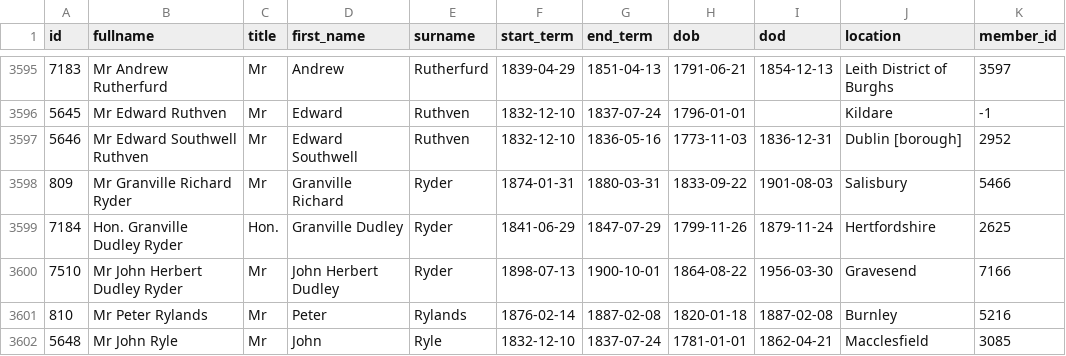
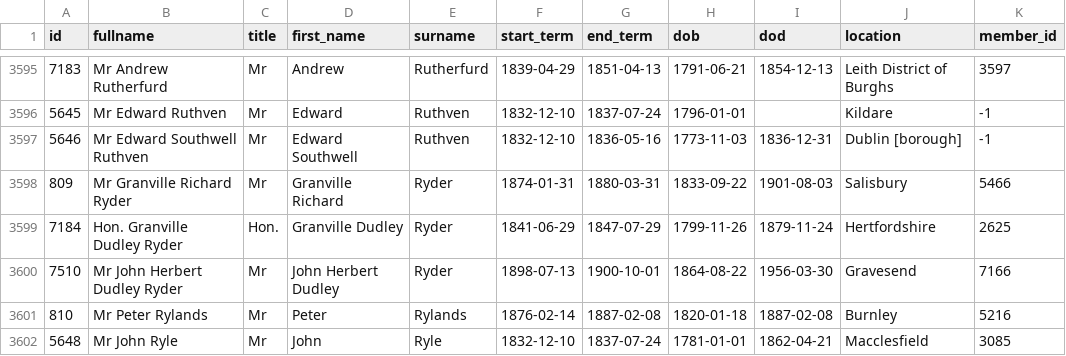
Before and after one commit to stephbuon/hansard-speakers, a CSV file: data/liparm_members.csv, drawn as a sheet; only a part is shown, gaps mark what is left out.

```diff
--- a/data/liparm_members.csv
+++ b/data/liparm_members.csv
@@ -3596,3 +3596,3 @@ id,fullname,title,first_name,surname,start_term,end_term,dob,dod,location,member
 5645,Mr Edward Ruthven,Mr,Edward,Ruthven,1832-12-10,1837-07-24,1796-01-01,,Kildare,-1
-5646,Mr Edward Southwell Ruthven,Mr,Edward Southwell,Ruthven,1832-12-10,1836-05-16,1773-11-03,1836-12-31,Dublin [borough],2952
+5646,Mr Edward Southwell Ruthven,Mr,Edward Southwell,Ruthven,1832-12-10,1836-05-16,1773-11-03,1836-12-31,Dublin [borough],-1
 809,Mr Granville Richard Ryder,Mr,Granville Richard,Ryder,1874-01-31,1880-03-31,1833-09-22,1901-08-03,Salisbury,5466
```
Also changed, not shown: 4 other files.
